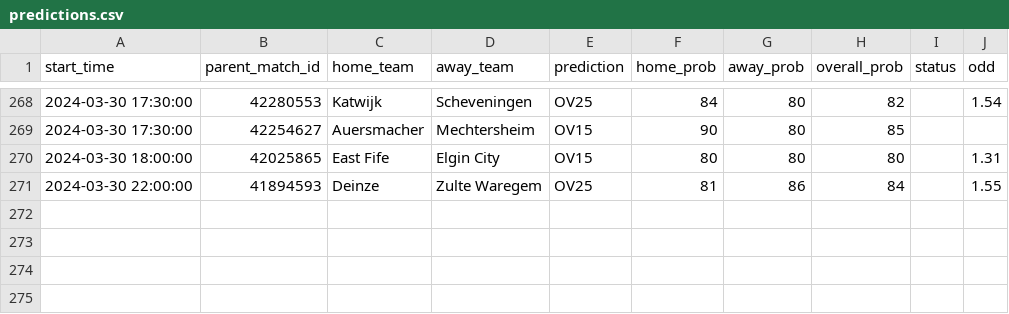
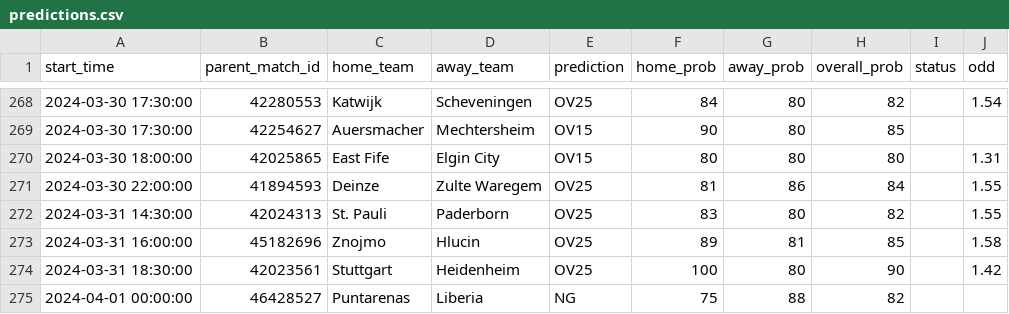
Before and after one commit to dennis-mutethia/soccer-predictions, a CSV file: docs/predictions.csv, drawn as a sheet; only a part is shown, gaps mark what is left out; the diff names each change by its address in the sheet, - before the commit and + after, or states it on an @@ line.

```diff
--- a/docs/predictions.csv
+++ b/docs/predictions.csv
+row 272: 2024-03-31 14:30:00 | 42024313 | St. Pauli | Paderborn | OV25 | 83 | 80 | 82 |  | 1.55
+row 273: 2024-03-31 16:00:00 | 45182696 | Znojmo | Hlucin | OV25 | 89 | 81 | 85 |  | 1.58
+row 274: 2024-03-31 18:30:00 | 42023561 | Stuttgart | Heidenheim | OV25 | 100 | 80 | 90 |  | 1.42
+row 275: 2024-04-01 00:00:00 | 46428527 | Puntarenas | Liberia | NG | 75 | 88 | 82
```
Also changed, not shown: 1 other file.
